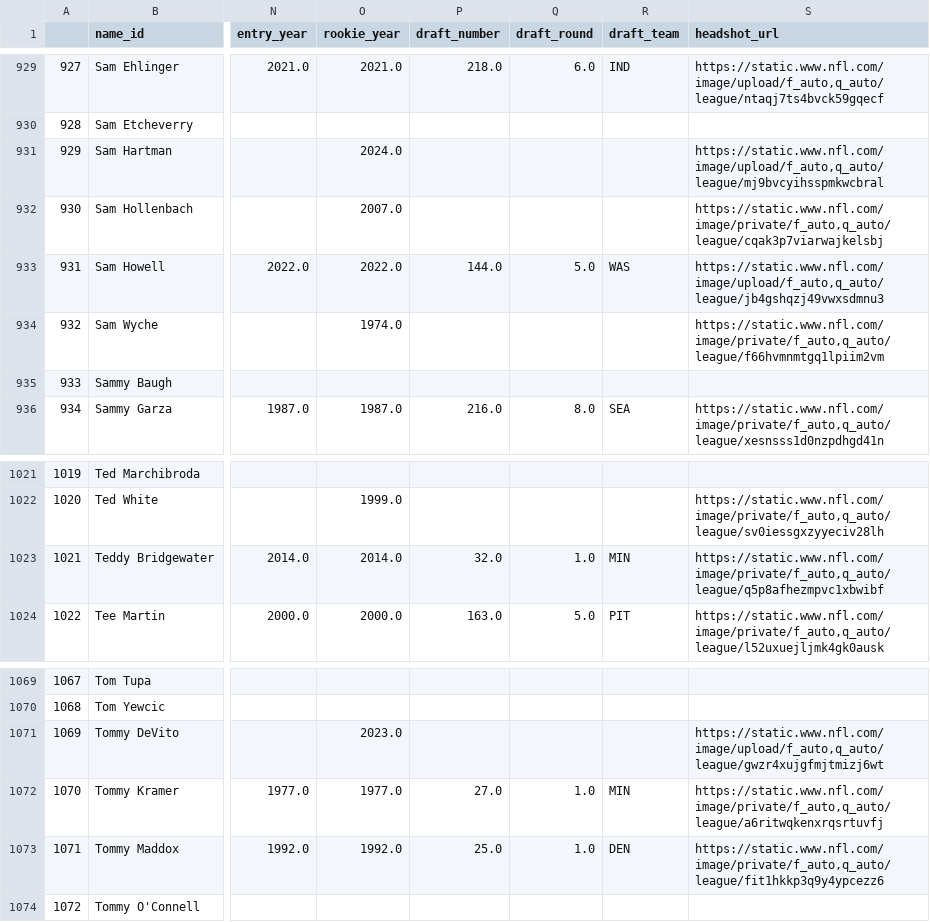
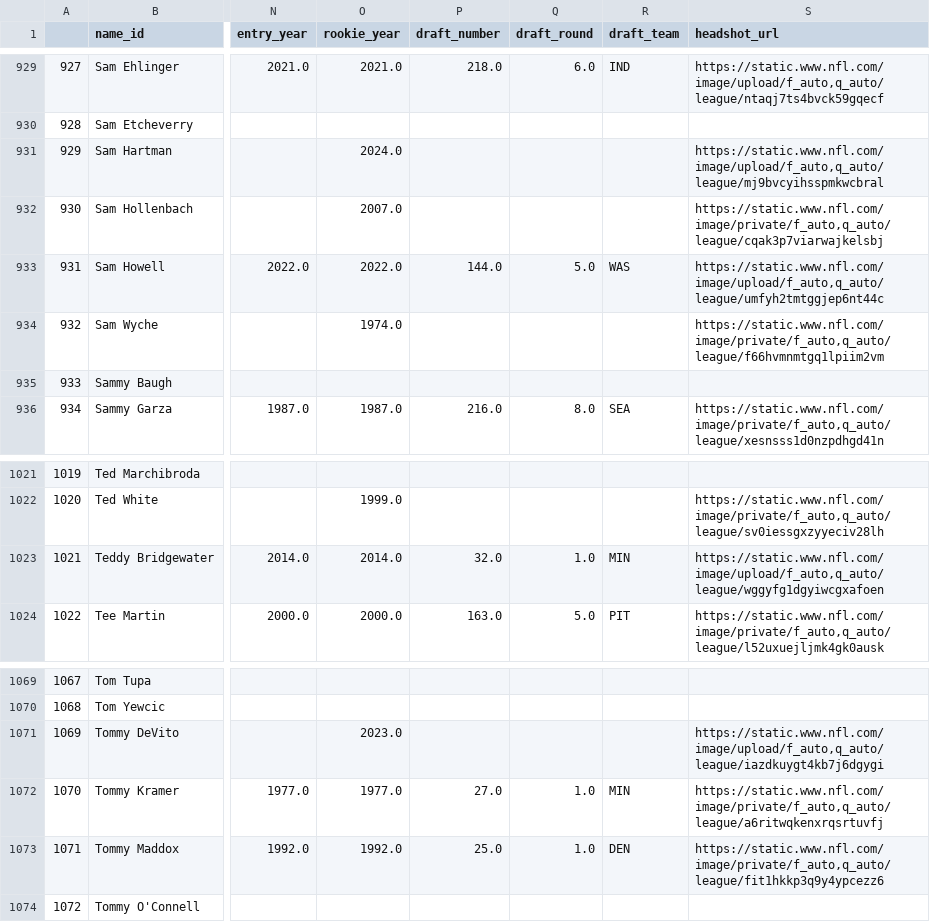
Before and after one commit to mitch-avis/nfeloqb, a CSV file: Other Data/meta_data.csv, drawn as a sheet; only a part is shown, gaps mark what is left out; the diff covers the shown part only; the diff names each change by its address in the sheet, - before the commit and + after, or states it on an @@ line.

```diff
--- a/Other Data/meta_data.csv
+++ b/Other Data/meta_data.csv
-S933 (headshot_url): https://static.www.nfl.com/image/upload/f_auto,q_auto/league/jb4gshqzj49vwxsdmnu3
+S933 (headshot_url): https://static.www.nfl.com/image/upload/f_auto,q_auto/league/umfyh2tmtggjep6nt44c
-S1023 (headshot_url): https://static.www.nfl.com/image/private/f_auto,q_auto/league/q5p8afhezmpvc1xbwibf
+S1023 (headshot_url): https://static.www.nfl.com/image/upload/f_auto,q_auto/league/wggyfg1dgyiwcgxafoen
-S1071 (headshot_url): https://static.www.nfl.com/image/upload/f_auto,q_auto/league/gwzr4xujgfmjtmizj6wt
+S1071 (headshot_url): https://static.www.nfl.com/image/upload/f_auto,q_auto/league/iazdkuygt4kb7j6dgygi
```
Also changed, not shown: 5 edited cells elsewhere in this file, Other Data/defensive_adjustments.csv, 3 other files.
